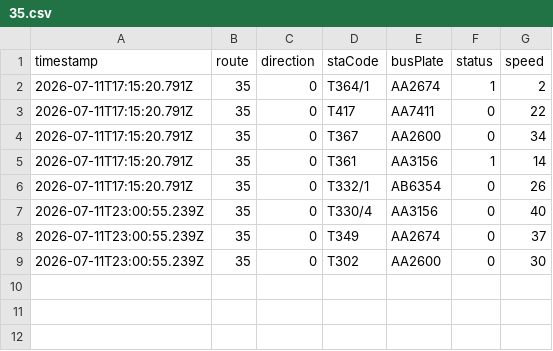
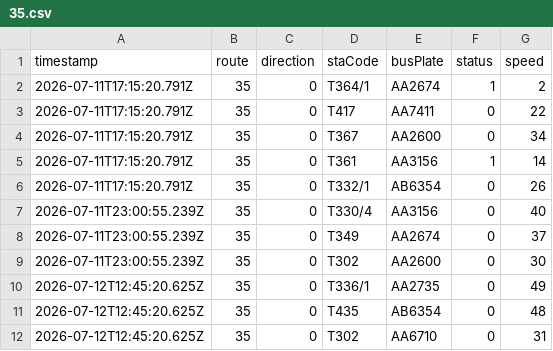
Before and after one commit to ChiHin-Lio/macau-bus-data, a CSV file: raw_logs/35.csv, drawn as a sheet; the diff names each change by its address in the sheet, - before the commit and + after, or states it on an @@ line.

Commit message:
scraper: update 35.csv via Cloudflare Worker

```diff
--- a/raw_logs/35.csv
+++ b/raw_logs/35.csv
+row 10: 2026-07-12T12:45:20.625Z | 35 | 0 | T336/1 | AA2735 | 0 | 49
+row 11: 2026-07-12T12:45:20.625Z | 35 | 0 | T435 | AB6354 | 0 | 48
+row 12: 2026-07-12T12:45:20.625Z | 35 | 0 | T302 | AA6710 | 0 | 31
```
